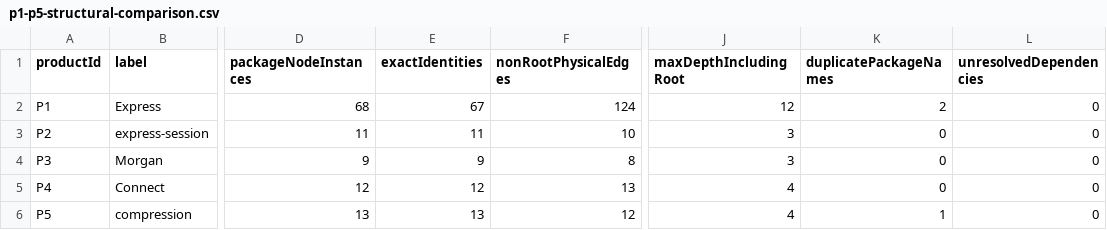
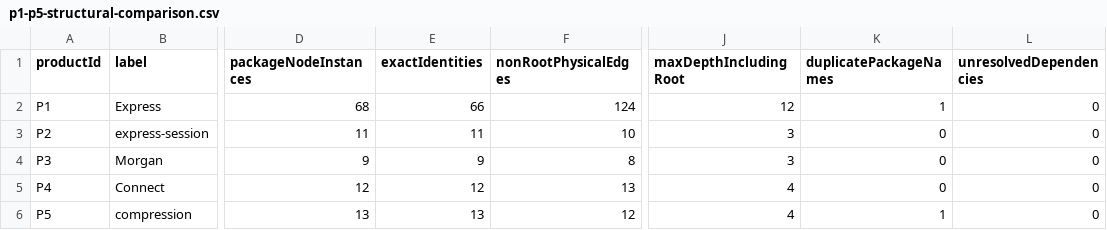
Before and after one commit to omudepaul/web2-security-lab, a CSV file: ecosystem-lab/results/five-product-comparison/p1-p5-structural-comparison.csv, drawn as a sheet; only a part is shown, gaps mark what is left out; the diff names each change by its address in the sheet, - before the commit and + after, or states it on an @@ line.

Commit message:
Fix nested package identity parsing in topology analysis

```diff
--- a/ecosystem-lab/results/five-product-comparison/p1-p5-structural-comparison.csv
+++ b/ecosystem-lab/results/five-product-comparison/p1-p5-structural-comparison.csv
-E2 (exactIdentities): 67
+E2 (exactIdentities): 66
-K2 (duplicatePackageNames): 2
+K2 (duplicatePackageNames): 1
```
Also changed, not shown: ecosystem-lab/results/four-product-comparison/p1-p4-structural-comparison.csv, 8 other files.
